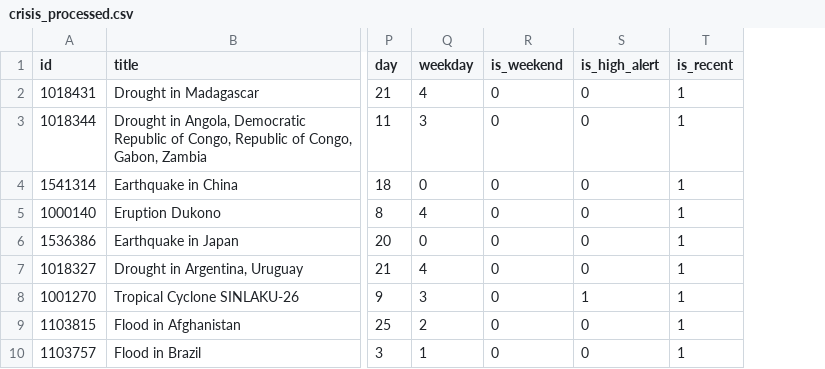
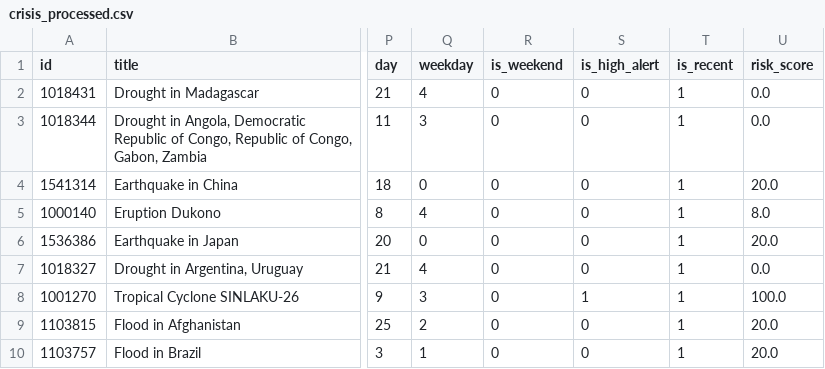
Before and after one commit to khayatichaudhary/climate-crisis-platform, a CSV file: data/processed/crisis_processed.csv, drawn as a sheet; only a part is shown, gaps mark what is left out; the diff names each change by its address in the sheet, - before the commit and + after, or states it on an @@ line.

Commit message:
feat: risk score, top 5 dangerous disasters, spinning globe, dark theme

```diff
--- a/data/processed/crisis_processed.csv
+++ b/data/processed/crisis_processed.csv
+column U (risk_score), rows 2-10: 0.0 | 0.0 | 20.0 | 8.0 | 20.0 | 0.0 | 100.0 | 20.0 | 20.0
```
Also changed, not shown: 3 other files.
